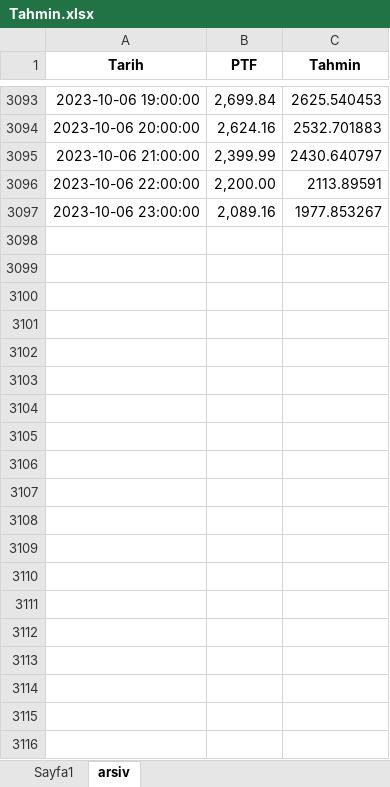
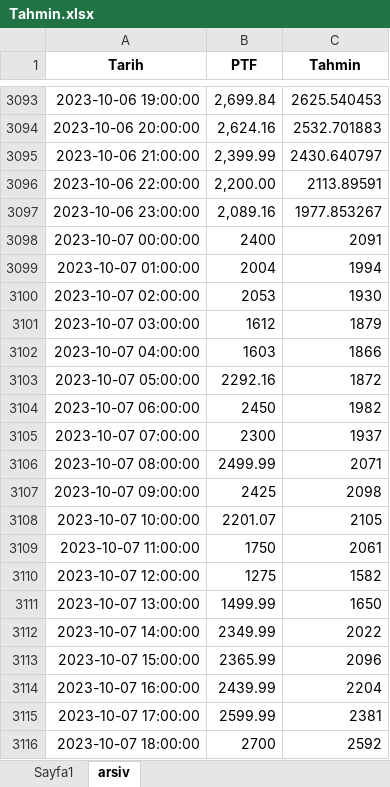
Before and after one commit to mbyarici/marketdata, an Excel workbook: Tahmin.xlsx, sheet arsiv, drawn as a sheet; only a part is shown, gaps mark what is left out; values as stored, in another font and other column widths than the file's, no borders; the diff covers the shown part only; the diff names each change by its address in the sheet, - before the commit and + after, or states it on an @@ line.

```diff
--- a/Tahmin.xlsx (sheet arsiv)
+++ b/Tahmin.xlsx (sheet arsiv)
+row 3098: 2023-10-07 00:00:00 | 2400 | 2091
+row 3099: 2023-10-07 01:00:00 | 2004 | 1994
+row 3100: 2023-10-07 02:00:00 | 2053 | 1930
+row 3101: 2023-10-07 03:00:00 | 1612 | 1879
+row 3102: 2023-10-07 04:00:00 | 1603 | 1866
+row 3103: 2023-10-07 05:00:00 | 2292.16 | 1872
+row 3104: 2023-10-07 06:00:00 | 2450 | 1982
+row 3105: 2023-10-07 07:00:00 | 2300 | 1937
+row 3106: 2023-10-07 08:00:00 | 2499.99 | 2071
+row 3107: 2023-10-07 09:00:00 | 2425 | 2098
+row 3108: 2023-10-07 10:00:00 | 2201.07 | 2105
+row 3109: 2023-10-07 11:00:00 | 1750 | 2061
+row 3110: 2023-10-07 12:00:00 | 1275 | 1582
+row 3111: 2023-10-07 13:00:00 | 1499.99 | 1650
+row 3112: 2023-10-07 14:00:00 | 2349.99 | 2022
+row 3113: 2023-10-07 15:00:00 | 2365.99 | 2096
+row 3114: 2023-10-07 16:00:00 | 2439.99 | 2204
+row 3115: 2023-10-07 17:00:00 | 2599.99 | 2381
+row 3116: 2023-10-07 18:00:00 | 2700 | 2592
```
Also changed, not shown: 77 added rows elsewhere in this sheet, sheet Sayfa1, 5 other files.
